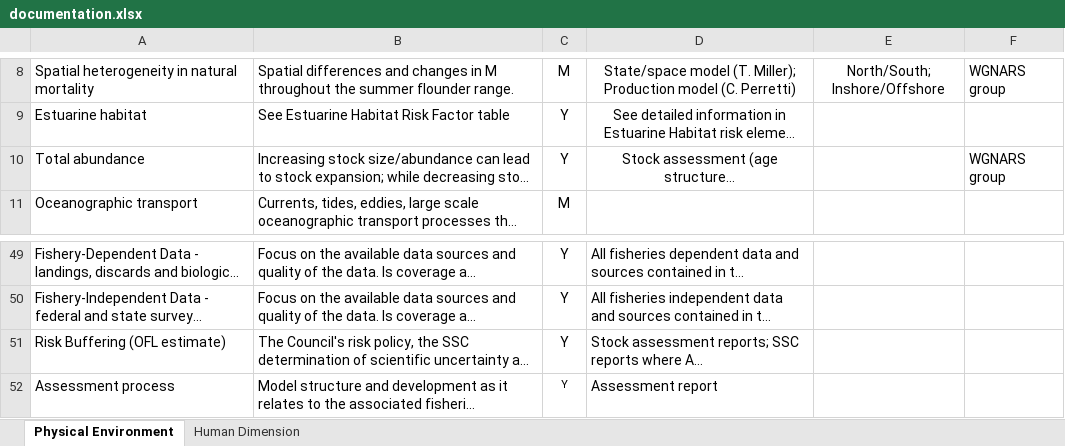
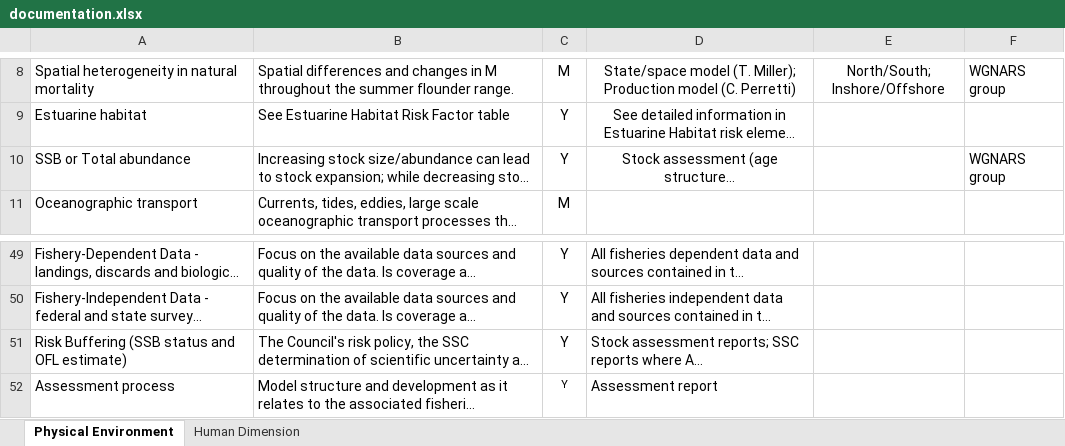
Before and after one commit to NEFSC/READ-SSB-DePiper_Summer_Flounder_Conceptual_Models, an Excel workbook: documentation.xlsx, sheet Physical Environment, drawn as a sheet; only a part is shown, gaps mark what is left out; long unchanged cells end in …; values as stored, in another font and other column widths than the file's, no borders; charts and pictures not drawn; the diff names each change by its address in the sheet, - before the commit and + after, or states it on an @@ line.

Commit message:
clarify doc tables and correct line numbers to display properly

```diff
--- a/documentation.xlsx (sheet Physical Environment)
+++ b/documentation.xlsx (sheet Physical Environment)
-A10: Total abundance
+A10: SSB or Total abundance
-A51: Risk Buffering (OFL estimate)
+A51: Risk Buffering (SSB status and OFL estimate)
```
Also changed, not shown: sheet Human Dimension, 2 other files.
